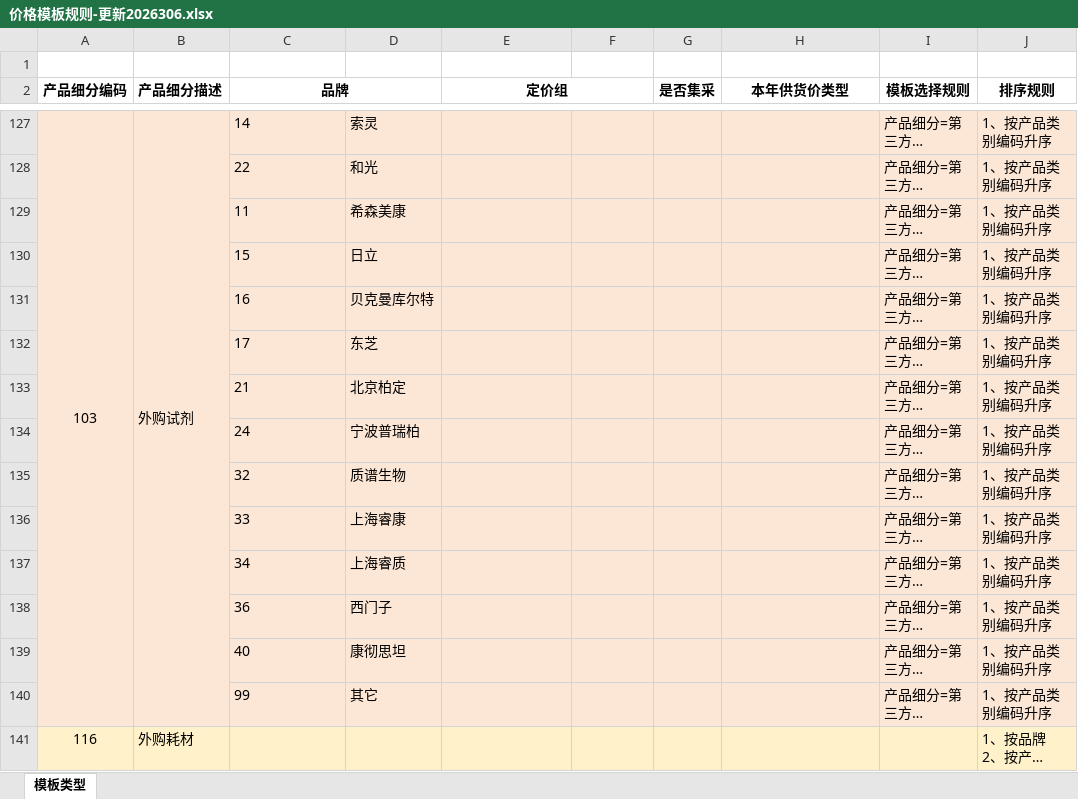
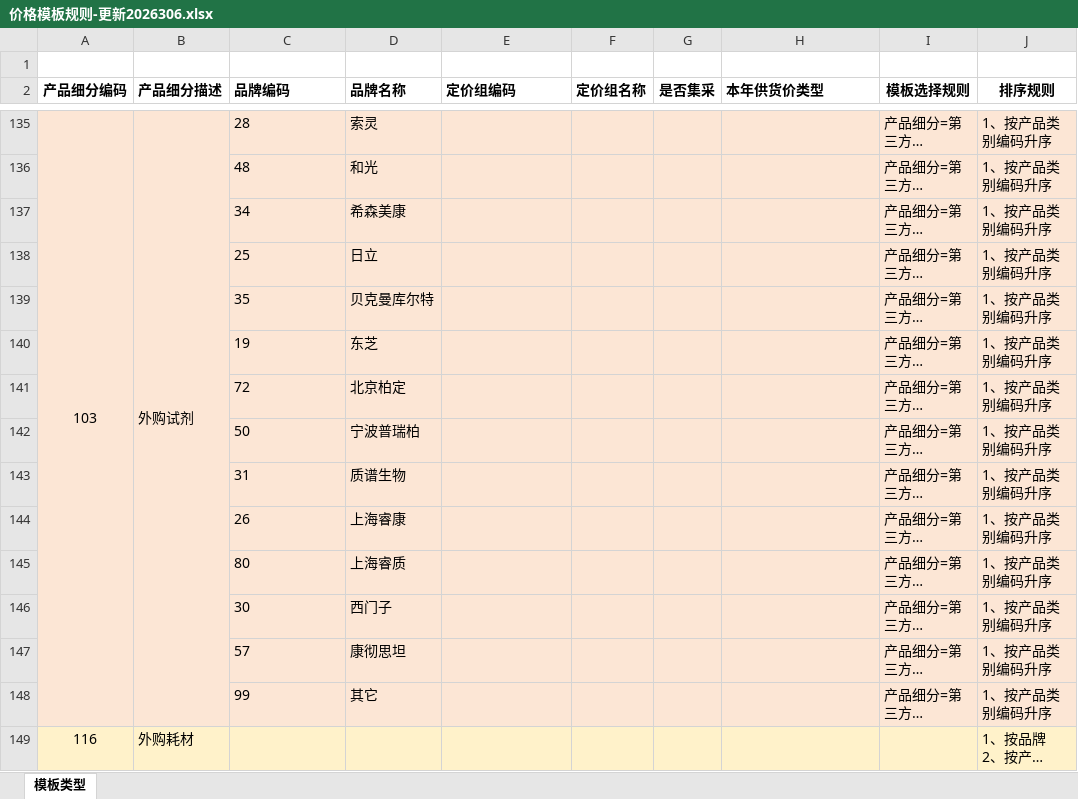
Before and after one commit to jackyan0118/contract, an Excel workbook: docs/template/价格模板规则-更新2026306.xlsx, sheet 模板类型, drawn as a sheet; only a part is shown, gaps mark what is left out; long unchanged cells end in …; values as stored, in another font and other column widths than the file's, no borders; removed rows and columns are numbered as before the commit, all else as after; the diff covers the shown part only; the diff names each change by its address in the sheet, - before the commit and + after, or states it on an @@ line.

```diff
--- a/docs/template/价格模板规则-更新2026306.xlsx (sheet 模板类型)
+++ b/docs/template/价格模板规则-更新2026306.xlsx (sheet 模板类型)
-C2: 品牌
+C2: 品牌编码
-C2 alignment: center
+C2 alignment: left
-C2:D2 merged
-D2: (empty)
+D2: 品牌名称
-E2: 定价组
+E2: 定价组编码
-E2 alignment: center
+E2 alignment: left
-E2:F2 merged
-F2: (empty)
+F2: 定价组名称
-H2 alignment: center
+H2 alignment: left
-C135 (品牌编码): 14
+C135 (品牌编码): 28
-C136 (品牌编码): 22
+C136 (品牌编码): 48
-C137 (品牌编码): 11
+C137 (品牌编码): 34
-C138 (品牌编码): 15
+C138 (品牌编码): 25
-C139 (品牌编码): 16
+C139 (品牌编码): 35
-C140 (品牌编码): 17
+C140 (品牌编码): 19
-C141 (品牌编码): 21
+C141 (品牌编码): 72
-C142 (品牌编码): 24
+C142 (品牌编码): 50
-C143 (品牌编码): 32
+C143 (品牌编码): 31
-C144 (品牌编码): 33
+C144 (品牌编码): 26
-C145 (品牌编码): 34
+C145 (品牌编码): 80
-C146 (品牌编码): 36
+C146 (品牌编码): 30
-C147 (品牌编码): 40
+C147 (品牌编码): 57
```
Also changed, not shown: 18 added rows, 10 removed rows and 5 edited cells elsewhere in this sheet, 3 other files.
